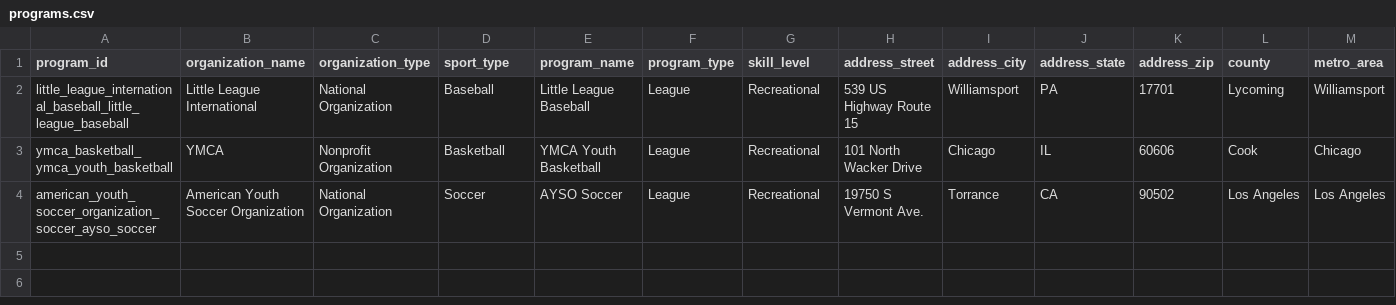
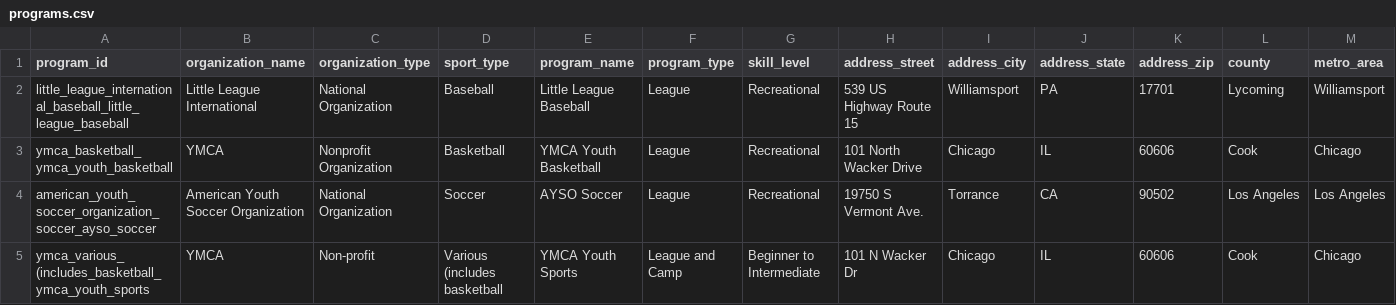
Before and after one commit to kennethjmckellar/playtime, a CSV file: data/programs.csv, drawn as a sheet; only a part is shown; rows hold the shown columns only; the diff names each change by its address in the sheet, - before the commit and + after, or states it on an @@ line.

Commit message:
approved

```diff
--- a/data/programs.csv
+++ b/data/programs.csv
+row 5: ymca_various_(includes_basketball_ymca_youth_sports | YMCA | Non-profit | Various (includes basketball | YMCA Youth Sports | League and Camp | Beginner to Intermediate | 101 N Wacker Dr | Chicago | IL | 60606 | Cook | Chicago
```
